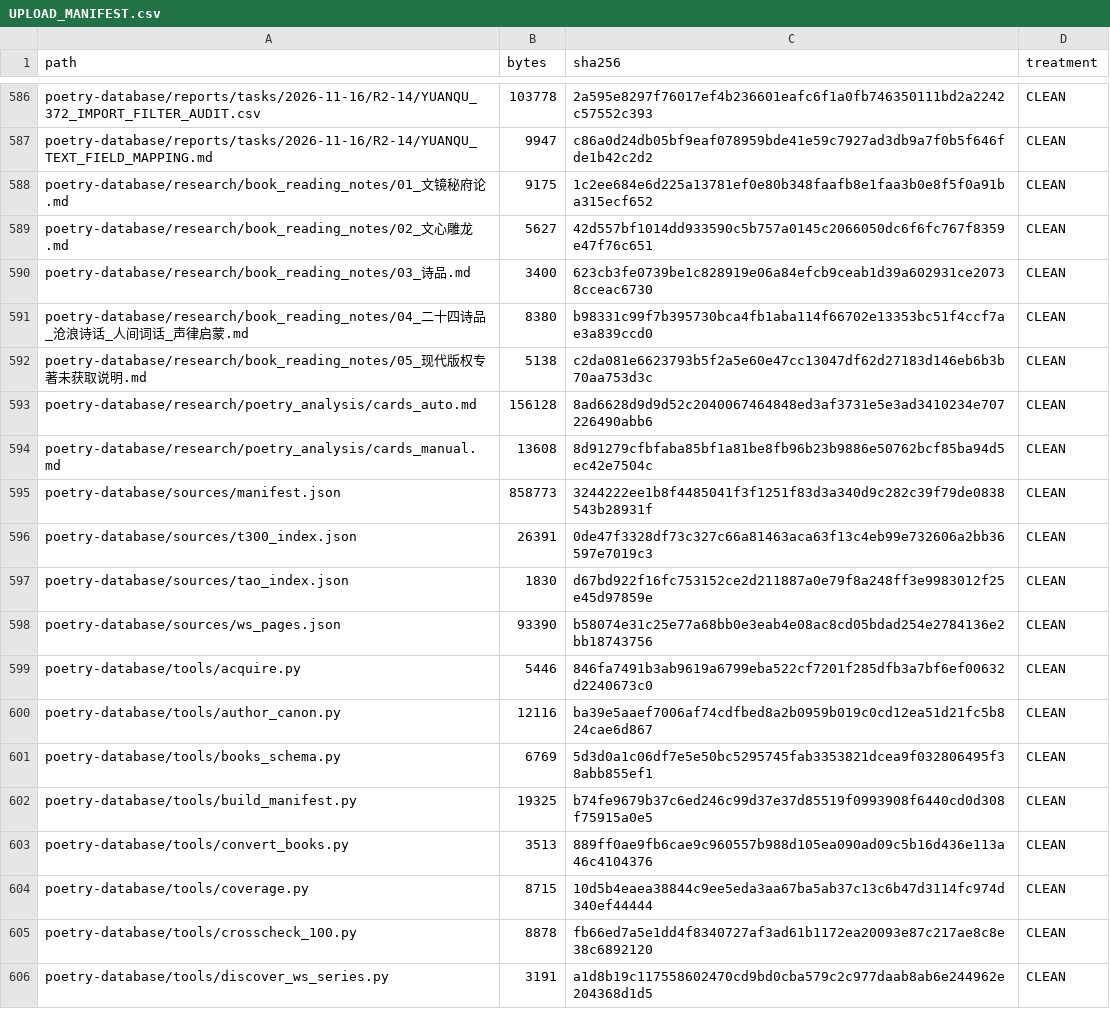
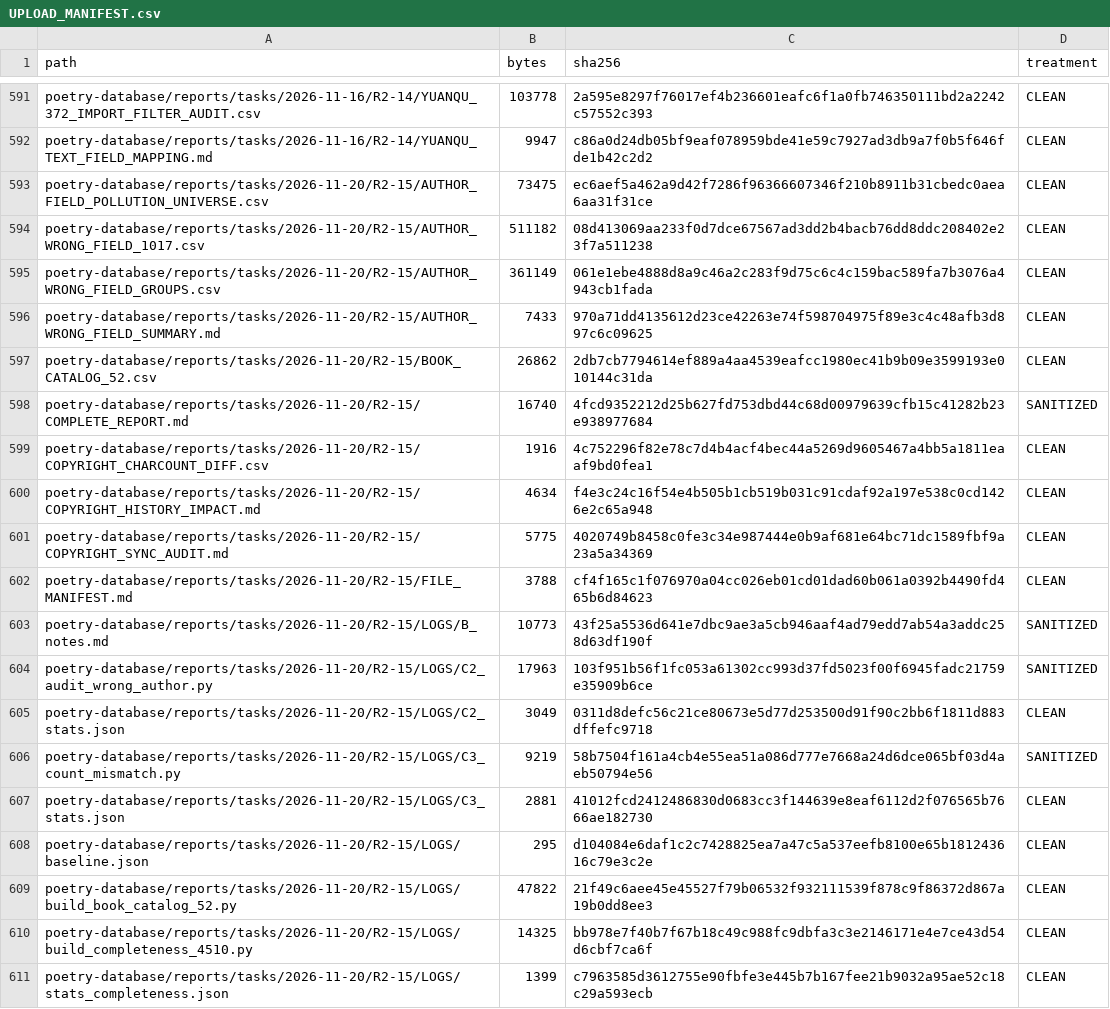
Before and after one commit to iop666/Poetry-Generation-Skill, a CSV file: UPLOAD_MANIFEST.csv, drawn as a sheet; only a part is shown, gaps mark what is left out; the shorter side is filled out with more unchanged rows; the diff covers the shown part only.

Commit message:
Sync project reports and tools 2026-11-20

```diff
--- a/UPLOAD_MANIFEST.csv
+++ b/UPLOAD_MANIFEST.csv
@@ -587 +592,20 @@ poetry-database/reports/tasks/2026-11-16/R2-14/YUANQU_372_IMPORT_FILTER_AUDIT.cs
 poetry-database/reports/tasks/2026-11-16/R2-14/YUANQU_TEXT_FIELD_MAPPING.md,9947,c86a0d24db05bf9eaf078959bde41e59c7927ad3db9a7f0b5f646fde1b42c2d2,CLEAN
+poetry-database/reports/tasks/2026-11-20/R2-15/AUTHOR_FIELD_POLLUTION_UNIVERSE.csv,73475,ec6aef5a462a9d42f7286f96366607346f210b8911b31cbedc0aea6aa31f31ce,CLEAN
+poetry-database/reports/tasks/2026-11-20/R2-15/AUTHOR_WRONG_FIELD_1017.csv,511182,08d413069aa233f0d7dce67567ad3dd2b4bacb76dd8ddc208402e23f7a511238,CLEAN
+poetry-database/reports/tasks/2026-11-20/R2-15/AUTHOR_WRONG_FIELD_GROUPS.csv,361149,061e1ebe4888d8a9c46a2c283f9d75c6c4c159bac589fa7b3076a4943cb1fada,CLEAN
+poetry-database/reports/tasks/2026-11-20/R2-15/AUTHOR_WRONG_FIELD_SUMMARY.md,7433,970a71dd4135612d23ce42263e74f598704975f89e3c4c48afb3d897c6c09625,CLEAN
+poetry-database/reports/tasks/2026-11-20/R2-15/BOOK_CATALOG_52.csv,26862,2db7cb7794614ef889a4aa4539eafcc1980ec41b9b09e3599193e010144c31da,CLEAN
+poetry-database/reports/tasks/2026-11-20/R2-15/COMPLETE_REPORT.md,16740,4fcd9352212d25b627fd753dbd44c68d00979639cfb15c41282b23e938977684,SANITIZED
+poetry-database/reports/tasks/2026-11-20/R2-15/COPYRIGHT_CHARCOUNT_DIFF.csv,1916,4c752296f82e78c7d4b4acf4bec44a5269d9605467a4bb5a1811eaaf9bd0fea1,CLEAN
+poetry-database/reports/tasks/2026-11-20/R2-15/COPYRIGHT_HISTORY_IMPACT.md,4634,f4e3c24c16f54e4b505b1cb519b031c91cdaf92a197e538c0cd1426e2c65a948,CLEAN
+poetry-database/reports/tasks/2026-11-20/R2-15/COPYRIGHT_SYNC_AUDIT.md,5775,4020749b8458c0fe3c34e987444e0b9af681e64bc71dc1589fbf9a23a5a34369,CLEAN
+poetry-database/reports/tasks/2026-11-20/R2-15/FILE_MANIFEST.md,3788,cf4f165c1f076970a04cc026eb01cd01dad60b061a0392b4490fd465b6d84623,CLEAN
+poetry-database/reports/tasks/2026-11-20/R2-15/LOGS/B_notes.md,10773,43f25a5536d641e7dbc9ae3a5cb946aaf4ad79edd7ab54a3addc258d63df190f,SANITIZED
+poetry-database/reports/tasks/2026-11-20/R2-15/LOGS/C2_audit_wrong_author.py,17963,103f951b56f1fc053a61302cc993d37fd5023f00f6945fadc21759e35909b6ce,SANITIZED
+poetry-database/reports/tasks/2026-11-20/R2-15/LOGS/C2_stats.json,3049,0311d8defc56c21ce80673e5d77d253500d91f90c2bb6f1811d883dffefc9718,CLEAN
+poetry-database/reports/tasks/2026-11-20/R2-15/LOGS/C3_count_mismatch.py,9219,58b7504f161a4cb4e55ea51a086d777e7668a24d6dce065bf03d4aeb50794e56,SANITIZED
+poetry-database/reports/tasks/2026-11-20/R2-15/LOGS/C3_stats.json,2881,41012fcd2412486830d0683cc3f144639e8eaf6112d2f076565b7666ae182730,CLEAN
+poetry-database/reports/tasks/2026-11-20/R2-15/LOGS/baseline.json,295,d104084e6daf1c2c7428825ea7a47c5a537eefb8100e65b181243616c79e3c2e,CLEAN
+poetry-database/reports/tasks/2026-11-20/R2-15/LOGS/build_book_catalog_52.py,47822,21f49c6aee45e45527f79b06532f932111539f878c9f86372d867a19b0dd8ee3,CLEAN
+poetry-database/reports/tasks/2026-11-20/R2-15/LOGS/build_completeness_4510.py,14325,bb978e7f40b7f67b18c49c988fc9dbfa3c3e2146171e4e7ce43d54d6cbf7ca6f,CLEAN
+poetry-database/reports/tasks/2026-11-20/R2-15/LOGS/stats_completeness.json,1399,c7963585d3612755e90fbfe3e445b7b167fee21b9032a95ae52c18c29a593ecb,CLEAN
```
Also changed, not shown: 19 added rows and 10 edited cells elsewhere in this file, poetry-database/reports/tasks/2026-11-16/R2-14/LOGS/tests_r2_14.csv, 45 other files.
